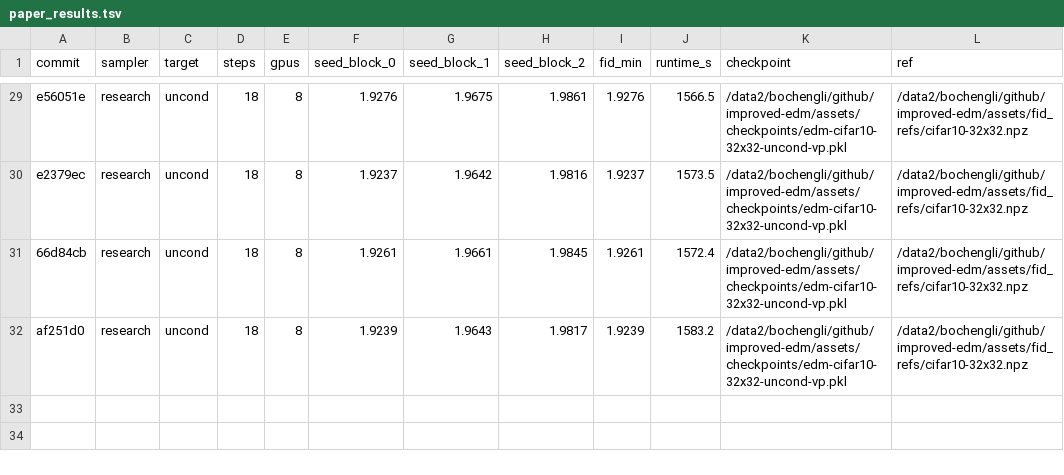
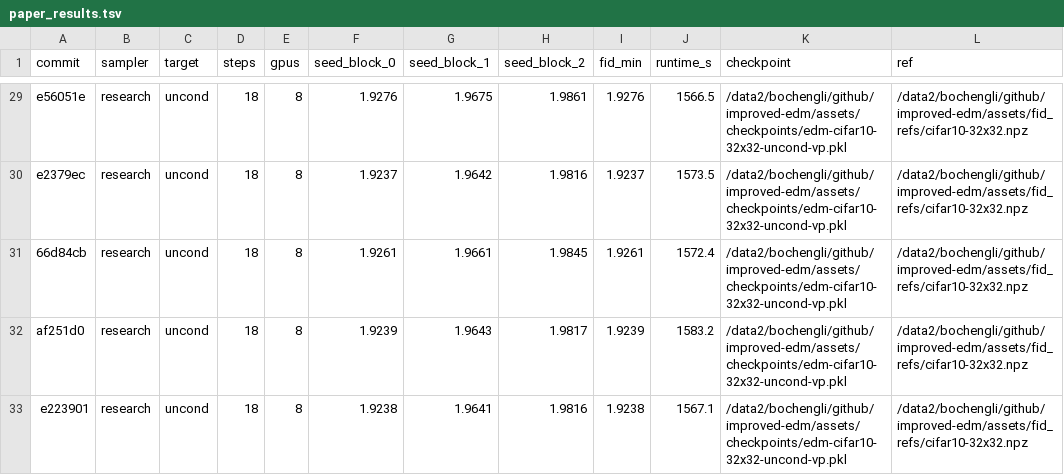
Before and after one commit to Colanora/improved-edm, a TSV file: paper_results.tsv, drawn as a sheet; only a part is shown, gaps mark what is left out; the diff names each change by its address in the sheet, - before the commit and + after, or states it on an @@ line.

```diff
--- a/paper_results.tsv
+++ b/paper_results.tsv
+row 33: e223901 | research | uncond | 18 | 8 | 1.9238 | 1.9641 | 1.9816 | 1.9238 | 1567.1 | /data2/bochengli/github/improved-edm/assets/checkpoints/edm-cifar10-32x32-uncond-vp.pkl | /data2/bochengli/github/improved-edm/assets/fid_refs/cifar10-32x32.npz
```
Also changed, not shown: experiment_reports.tsv, results.tsv, 3 other files.
